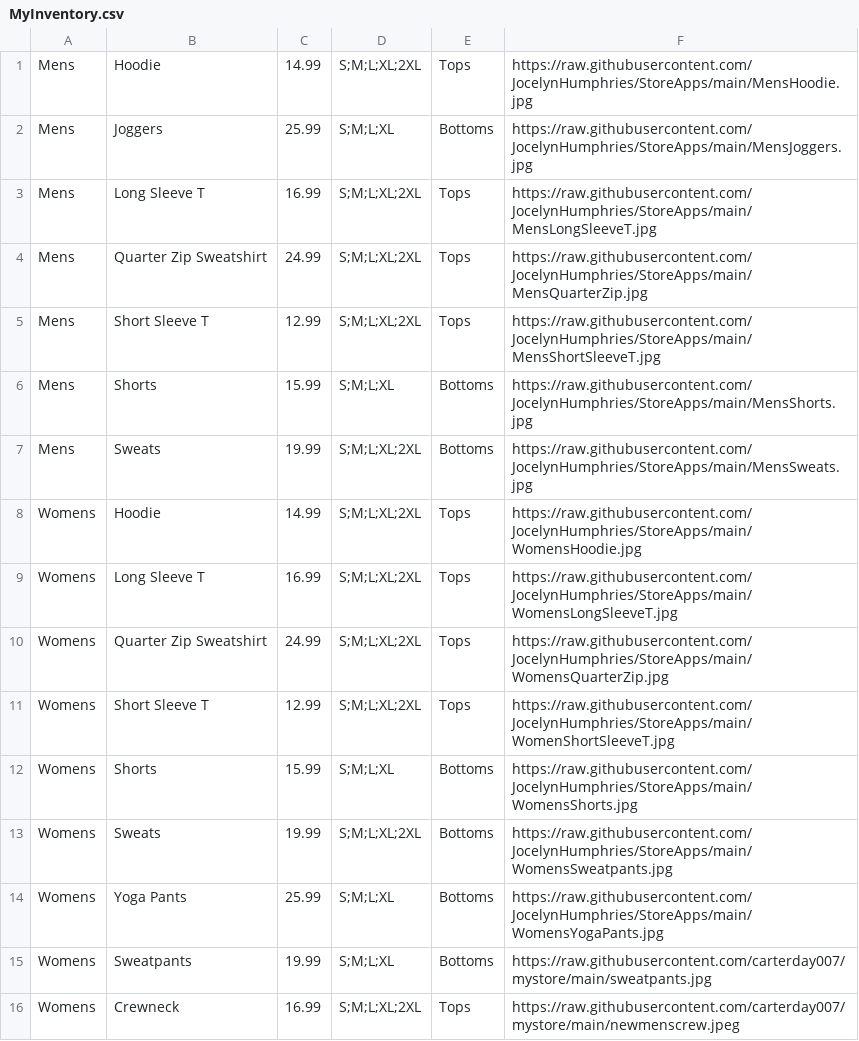
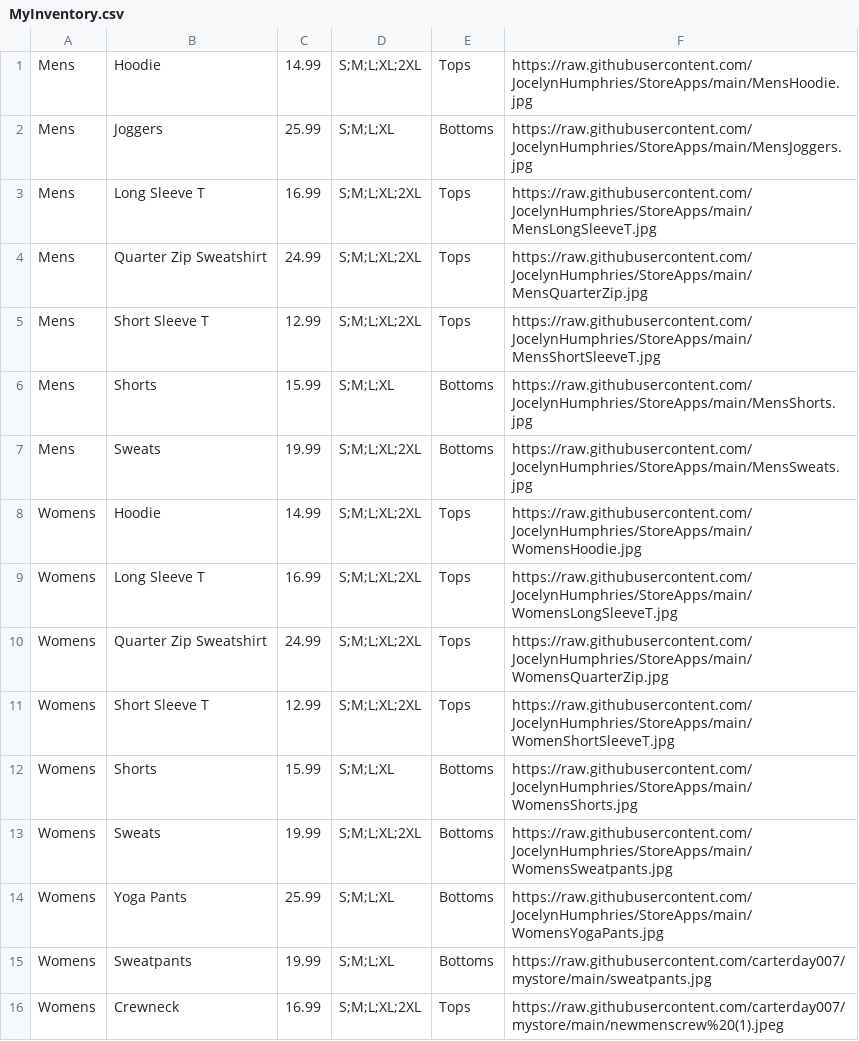
Before and after one commit to carterday007/mystore, a CSV file: MyInventory.csv, drawn as a sheet.

Commit message:
Update MyInventory.csv

```diff
--- a/MyInventory.csv
+++ b/MyInventory.csv
@@ -15,2 +15,2 @@ Womens,Yoga Pants,25.99,S;M;L;XL,Bottoms,https://raw.githubusercontent.com/Jocel
 Womens,Sweatpants,19.99,S;M;L;XL,Bottoms,https://raw.githubusercontent.com/carterday007/mystore/main/sweatpants.jpg
-Womens,Crewneck,16.99,S;M;L;XL;2XL,Tops,https://raw.githubusercontent.com/carterday007/mystore/main/newmenscrew.jpeg
+Womens,Crewneck,16.99,S;M;L;XL;2XL,Tops,https://raw.githubusercontent.com/carterday007/mystore/main/newmenscrew%20(1).jpeg
```
